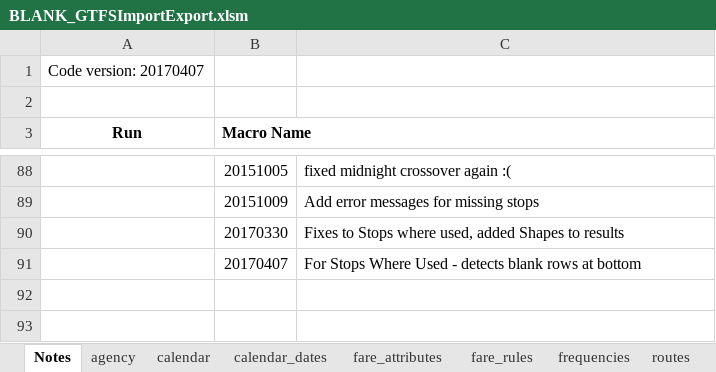
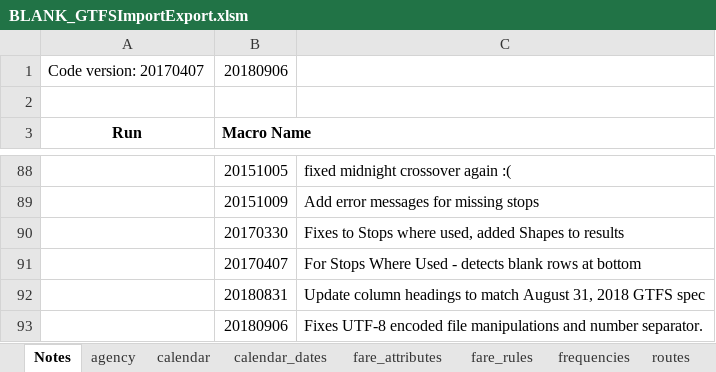
Before and after one commit to Oxalin/GTFSBuilder, an Excel workbook: BLANK_GTFSImportExport.xlsm, sheet Notes, drawn as a sheet; only a part is shown, gaps mark what is left out; values as stored, in another font and other column widths than the file's, no borders; charts and pictures not drawn; the diff names each change by its address in the sheet, - before the commit and + after, or states it on an @@ line.

Commit message:
GTFSImportExport: update headings, fix UTF-8 manipulation and number separator
Update column headings to match August 31, 2018 GTFS spec.
Fixes UTF-8 encoded file manipulations and number separator.

Signed-off-by: Alexandre Demers <alexandre.f.demers@gmail.com>

```diff
--- a/BLANK_GTFSImportExport.xlsm (sheet Notes)
+++ b/BLANK_GTFSImportExport.xlsm (sheet Notes)
-B1: (empty)
+B1: 20180906
+row 92:  | 20180831 | Update column headings to match August 31, 2018 GTFS spec
+row 93:  | 20180906 | Fixes UTF-8 encoded file manipulations and number separator.
```
Also changed, not shown: sheet stops, sheet feed_info, sheet fare_attributes, sheet stop_times, sheet shapes, sheet agency, 1 more sheet, charts or pictures.
